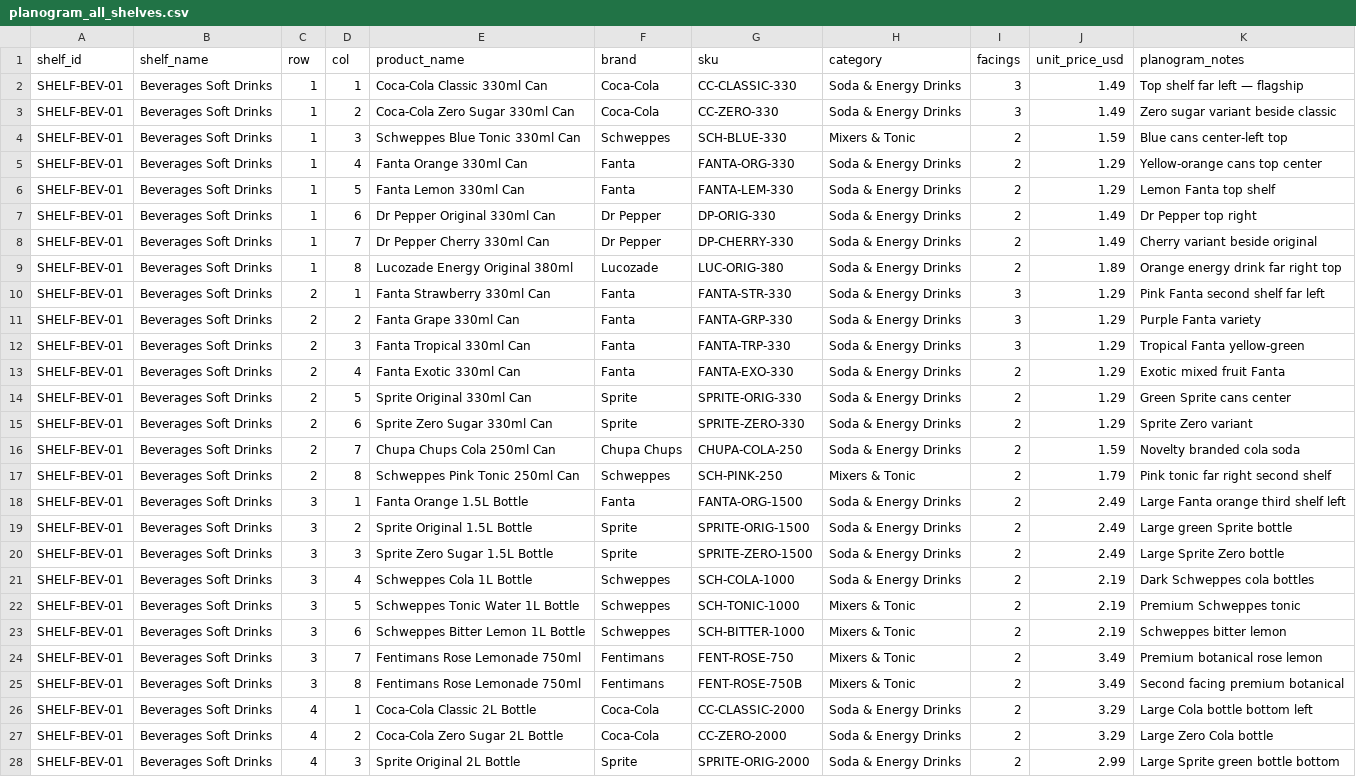
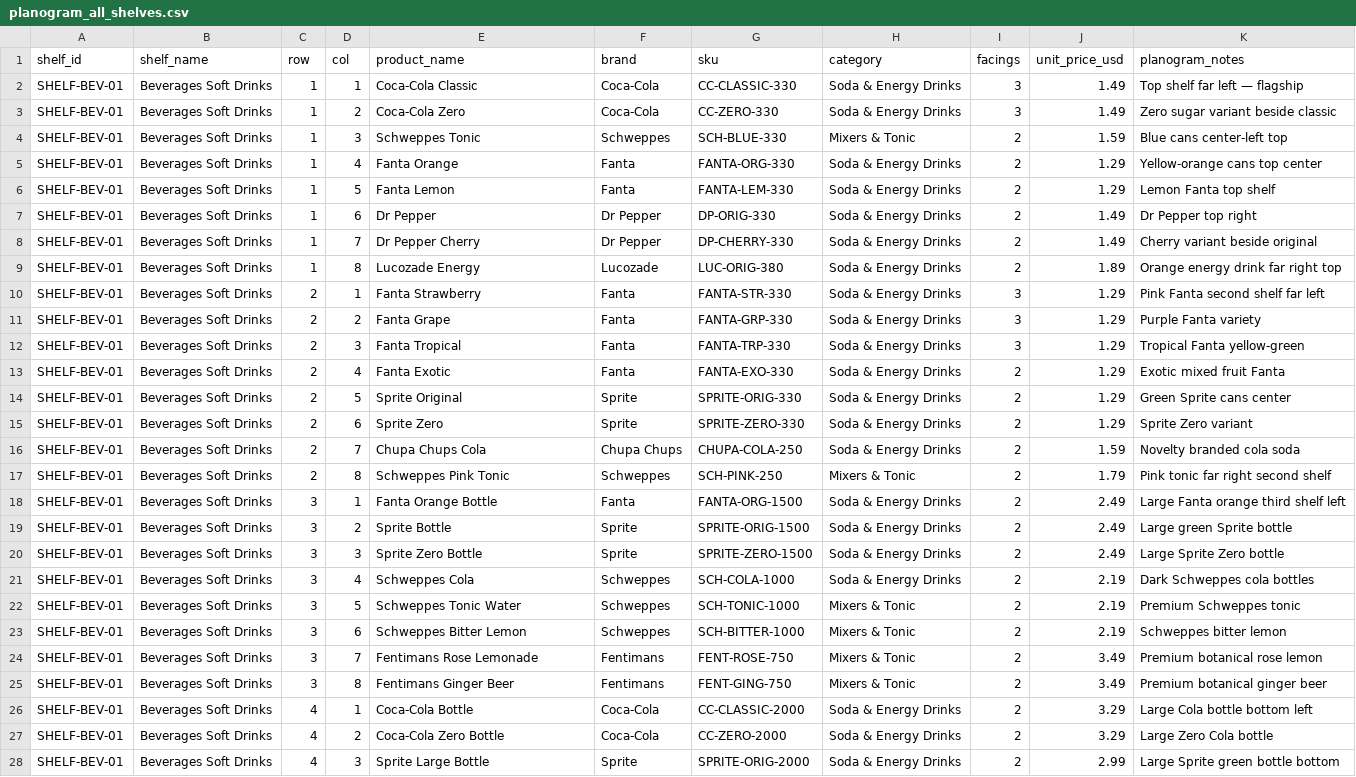
Before and after one commit to sivakanthece/retail-ai, a CSV file: demo_images/planogram_all_shelves.csv, drawn as a sheet; only a part is shown; the diff covers the shown part only; the diff names each change by its address in the sheet, - before the commit and + after, or states it on an @@ line.

Commit message:
feat: use_planogram toggle, auto num_rows, hyphen-normalize compliance, simplified CSV names

```diff
--- a/demo_images/planogram_all_shelves.csv
+++ b/demo_images/planogram_all_shelves.csv
-E2 (product_name): Coca-Cola Classic 330ml Can
+E2 (product_name): Coca-Cola Classic
-E3 (product_name): Coca-Cola Zero Sugar 330ml Can
+E3 (product_name): Coca-Cola Zero
-E4 (product_name): Schweppes Blue Tonic 330ml Can
+E4 (product_name): Schweppes Tonic
-E5 (product_name): Fanta Orange 330ml Can
+E5 (product_name): Fanta Orange
-E6 (product_name): Fanta Lemon 330ml Can
+E6 (product_name): Fanta Lemon
-E7 (product_name): Dr Pepper Original 330ml Can
+E7 (product_name): Dr Pepper
-E8 (product_name): Dr Pepper Cherry 330ml Can
+E8 (product_name): Dr Pepper Cherry
-E9 (product_name): Lucozade Energy Original 380ml
+E9 (product_name): Lucozade Energy
-E10 (product_name): Fanta Strawberry 330ml Can
+E10 (product_name): Fanta Strawberry
-E11 (product_name): Fanta Grape 330ml Can
+E11 (product_name): Fanta Grape
-E12 (product_name): Fanta Tropical 330ml Can
+E12 (product_name): Fanta Tropical
-E13 (product_name): Fanta Exotic 330ml Can
+E13 (product_name): Fanta Exotic
-E14 (product_name): Sprite Original 330ml Can
+E14 (product_name): Sprite Original
-E15 (product_name): Sprite Zero Sugar 330ml Can
+E15 (product_name): Sprite Zero
-E16 (product_name): Chupa Chups Cola 250ml Can
+E16 (product_name): Chupa Chups Cola
-E17 (product_name): Schweppes Pink Tonic 250ml Can
+E17 (product_name): Schweppes Pink Tonic
-E18 (product_name): Fanta Orange 1.5L Bottle
+E18 (product_name): Fanta Orange Bottle
-E19 (product_name): Sprite Original 1.5L Bottle
+E19 (product_name): Sprite Bottle
-E20 (product_name): Sprite Zero Sugar 1.5L Bottle
+E20 (product_name): Sprite Zero Bottle
-E21 (product_name): Schweppes Cola 1L Bottle
+E21 (product_name): Schweppes Cola
-E22 (product_name): Schweppes Tonic Water 1L Bottle
+E22 (product_name): Schweppes Tonic Water
-E23 (product_name): Schweppes Bitter Lemon 1L Bottle
+E23 (product_name): Schweppes Bitter Lemon
-E24 (product_name): Fentimans Rose Lemonade 750ml
+E24 (product_name): Fentimans Rose Lemonade
-E25 (product_name): Fentimans Rose Lemonade 750ml
+E25 (product_name): Fentimans Ginger Beer
-G25 (sku): FENT-ROSE-750B
+G25 (sku): FENT-GING-750
-K25 (planogram_notes): Second facing premium botanical
+K25 (planogram_notes): Premium botanical ginger beer
-E26 (product_name): Coca-Cola Classic 2L Bottle
+E26 (product_name): Coca-Cola Bottle
-E27 (product_name): Coca-Cola Zero Sugar 2L Bottle
+E27 (product_name): Coca-Cola Zero Bottle
-E28 (product_name): Sprite Original 2L Bottle
+E28 (product_name): Sprite Large Bottle
```
Also changed, not shown: 75 edited cells elsewhere in this file, 3 other files.
